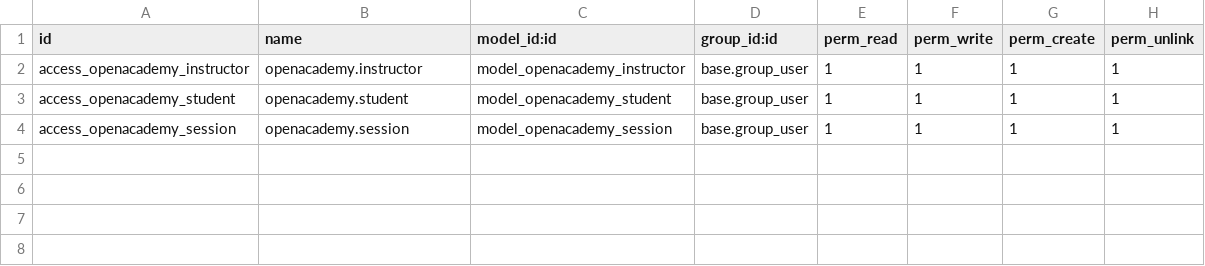
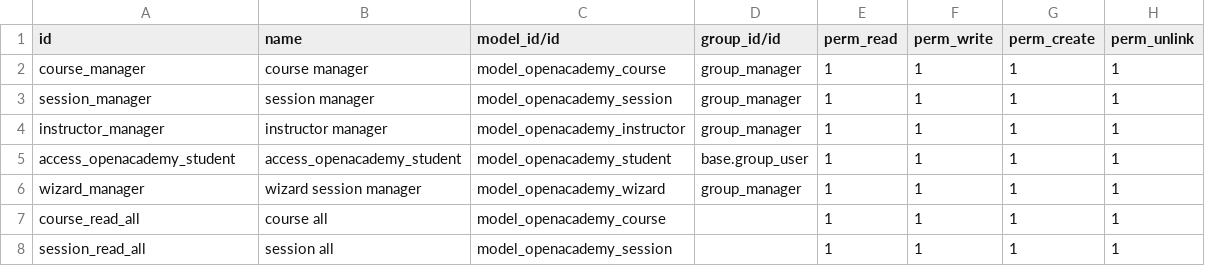
Before and after one commit to shg-odoo/odoo_trainee, a CSV file: openacademy/security/ir.model.access.csv, drawn as a sheet.

```diff
--- a/openacademy/security/ir.model.access.csv
+++ b/openacademy/security/ir.model.access.csv
@@ -1,4 +1,8 @@
-"id","name","model_id:id","group_id:id","perm_read","perm_write","perm_create","perm_unlink"
-"access_openacademy_instructor","openacademy.instructor","model_openacademy_instructor","base.group_user",1,1,1,1
-"access_openacademy_student","openacademy.student","model_openacademy_student","base.group_user",1,1,1,1
-"access_openacademy_session","openacademy.session","model_openacademy_session","base.group_user",1,1,1,1
+id,name,model_id/id,group_id/id,perm_read,perm_write,perm_create,perm_unlink
+course_manager,course manager,model_openacademy_course,group_manager,1,1,1,1
+session_manager,session manager,model_openacademy_session,group_manager,1,1,1,1
+instructor_manager,instructor manager,model_openacademy_instructor,group_manager,1,1,1,1
+access_openacademy_student,access_openacademy_student,model_openacademy_student,base.group_user,1,1,1,1
+wizard_manager,wizard session manager,model_openacademy_wizard,group_manager,1,1,1,1
+course_read_all,course all,model_openacademy_course,,1,1,1,1
+session_read_all,session all,model_openacademy_session,,1,1,1,1
```
Also changed, not shown: 10 other files.
